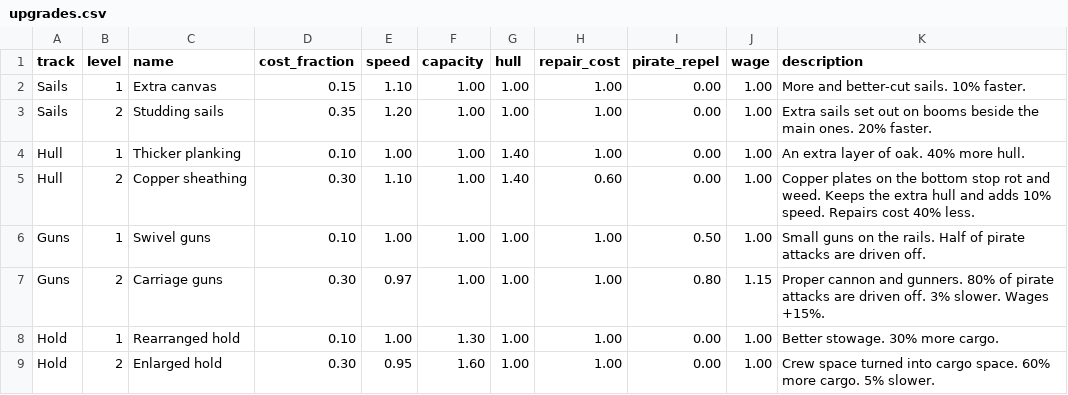
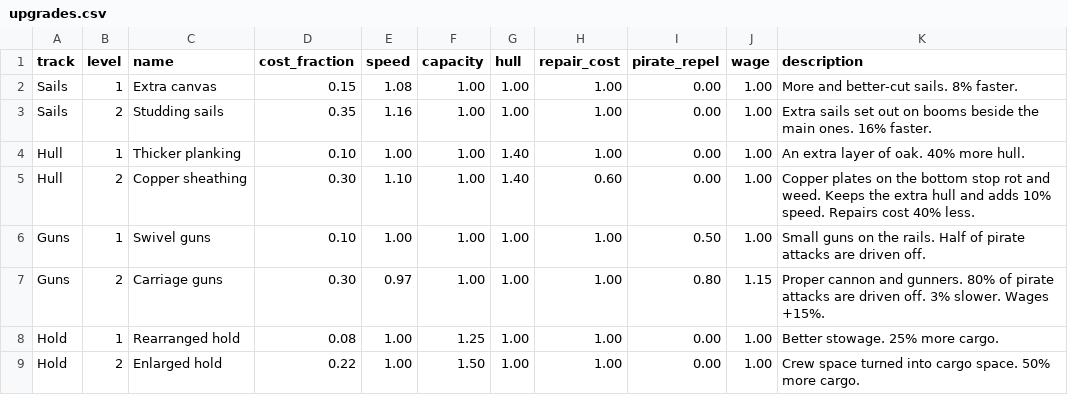
Before and after one commit to scarffy/Naval, a CSV file: Design/data/upgrades.csv, drawn as a sheet.

```diff
--- a/Design/data/upgrades.csv
+++ b/Design/data/upgrades.csv
@@ -1,4 +1,4 @@
 track,level,name,cost_fraction,speed,capacity,hull,repair_cost,pirate_repel,wage,description
-Sails,1,Extra canvas,0.15,1.10,1.00,1.00,1.00,0.00,1.00,More and better-cut sails. 10% faster.
-Sails,2,Studding sails,0.35,1.20,1.00,1.00,1.00,0.00,1.00,Extra sails set out on booms beside the main ones. 20% faster.
+Sails,1,Extra canvas,0.15,1.08,1.00,1.00,1.00,0.00,1.00,More and better-cut sails. 8% faster.
+Sails,2,Studding sails,0.35,1.16,1.00,1.00,1.00,0.00,1.00,Extra sails set out on booms beside the main ones. 16% faster.
 Hull,1,Thicker planking,0.10,1.00,1.00,1.40,1.00,0.00,1.00,An extra layer of oak. 40% more hull.
@@ -7,3 +7,3 @@ Guns,1,Swivel guns,0.10,1.00,1.00,1.00,1.00,0.50,1.00,Small guns on the rails. H
 Guns,2,Carriage guns,0.30,0.97,1.00,1.00,1.00,0.80,1.15,Proper cannon and gunners. 80% of pirate attacks are driven off. 3% slower. Wages +15%.
-Hold,1,Rearranged hold,0.10,1.00,1.30,1.00,1.00,0.00,1.00,Better stowage. 30% more cargo.
-Hold,2,Enlarged hold,0.30,0.95,1.60,1.00,1.00,0.00,1.00,Crew space turned into cargo space. 60% more cargo. 5% slower.
+Hold,1,Rearranged hold,0.08,1.00,1.25,1.00,1.00,0.00,1.00,Better stowage. 25% more cargo.
+Hold,2,Enlarged hold,0.22,1.00,1.50,1.00,1.00,0.00,1.00,Crew space turned into cargo space. 50% more cargo.
```
Also changed, not shown: Design/data/lanes.csv, Design/data/market.csv, 5 other files.
